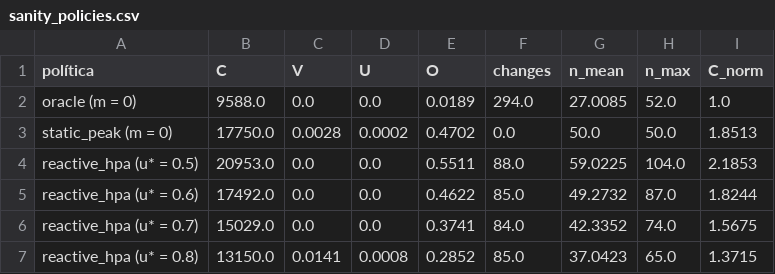
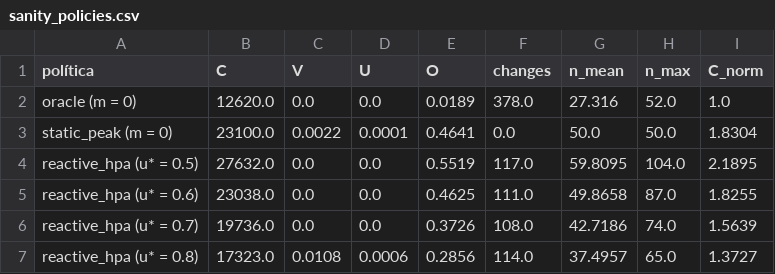
Before and after one commit to gabriellsar/predictive-cloud-autoscaling, a CSV file: results/tables/sanity_policies.csv, drawn as a sheet; only a part is shown; the diff covers the shown part only.

```diff
--- a/results/tables/sanity_policies.csv
+++ b/results/tables/sanity_policies.csv
@@ -1,7 +1,7 @@
 política,C,V,U,O,changes,n_mean,n_max,C_norm
-oracle (m = 0),9588.0,0.0,0.0,0.0189,294.0,27.0085,52.0,1.0
-static_peak (m = 0),17750.0,0.0028,0.0002,0.4702,0.0,50.0,50.0,1.8513
-reactive_hpa (u* = 0.5),20953.0,0.0,0.0,0.5511,88.0,59.0225,104.0,2.1853
-reactive_hpa (u* = 0.6),17492.0,0.0,0.0,0.4622,85.0,49.2732,87.0,1.8244
-reactive_hpa (u* = 0.7),15029.0,0.0,0.0,0.3741,84.0,42.3352,74.0,1.5675
-reactive_hpa (u* = 0.8),13150.0,0.0141,0.0008,0.2852,85.0,37.0423,65.0,1.3715
+oracle (m = 0),12620.0,0.0,0.0,0.0189,378.0,27.316,52.0,1.0
+static_peak (m = 0),23100.0,0.0022,0.0001,0.4641,0.0,50.0,50.0,1.8304
+reactive_hpa (u* = 0.5),27632.0,0.0,0.0,0.5519,117.0,59.8095,104.0,2.1895
+reactive_hpa (u* = 0.6),23038.0,0.0,0.0,0.4625,111.0,49.8658,87.0,1.8255
+reactive_hpa (u* = 0.7),19736.0,0.0,0.0,0.3726,108.0,42.7186,74.0,1.5639
+reactive_hpa (u* = 0.8),17323.0,0.0108,0.0006,0.2856,114.0,37.4957,65.0,1.3727
```
Also changed, not shown: 21 edited cells elsewhere in this file, results/tables/allocation_metrics.csv, results/tables/data_quality.csv, 16 other files.
